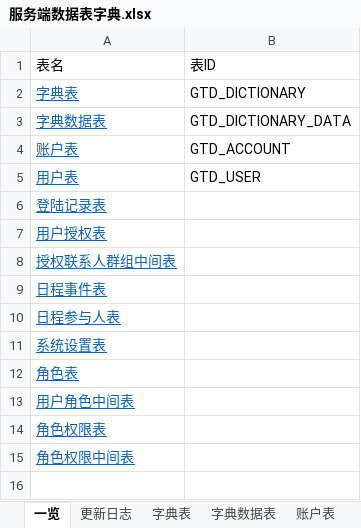
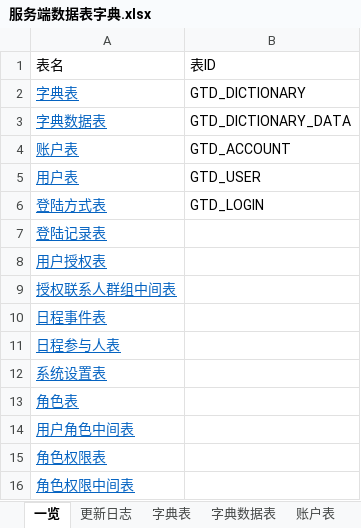
Before and after one commit to XJ-GTD/GTD2, an Excel workbook: A-开发相关文档素材/2.数据库表/服务端数据表字典.xlsx, sheet 一览, drawn as a sheet; values as stored, in another font and other column widths than the file's, no borders; the diff names each change by its address in the sheet, - before the commit and + after, or states it on an @@ line.

```diff
--- a/A-开发相关文档素材/2.数据库表/服务端数据表字典.xlsx (sheet 一览)
+++ b/A-开发相关文档素材/2.数据库表/服务端数据表字典.xlsx (sheet 一览)
+row 6: 登陆方式表 | GTD_LOGIN
```
Also changed, not shown: sheet 账户表, sheet 登陆记录表, sheet 用户表, other sheet tabs, A-开发相关文档素材/2.数据库表/客户端数据表字典.xlsx, A-开发相关文档素材/5.其他文档/日历标签的分析.xlsx, 6 other files.
